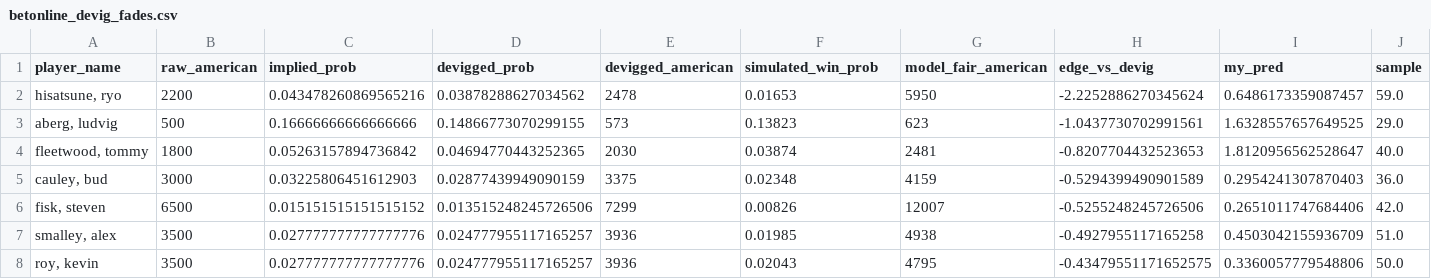
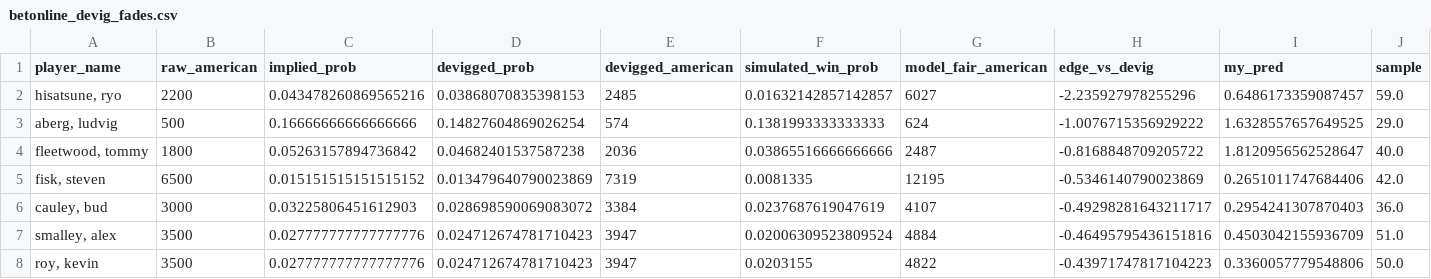
Before and after one commit to mslade50/sims_process, a CSV file: dashboard_data/betonline_devig_fades.csv, drawn as a sheet; only a part is shown; the diff covers the shown part only.

```diff
--- a/dashboard_data/betonline_devig_fades.csv
+++ b/dashboard_data/betonline_devig_fades.csv
@@ -1,8 +1,8 @@
 player_name,raw_american,implied_prob,devigged_prob,devigged_american,simulated_win_prob,model_fair_american,edge_vs_devig,my_pred,sample
-"hisatsune, ryo",2200,0.043478260869565216,0.03878288627034562,2478,0.01653,5950,-2.2252886270345624,0.6486173359087457,59.0
-"aberg, ludvig",500,0.16666666666666666,0.14866773070299155,573,0.13823,623,-1.0437730702991561,1.6328557657649525,29.0
-"fleetwood, tommy",1800,0.05263157894736842,0.04694770443252365,2030,0.03874,2481,-0.8207704432523653,1.8120956562528647,40.0
-"cauley, bud",3000,0.03225806451612903,0.02877439949090159,3375,0.02348,4159,-0.5294399490901589,0.2954241307870403,36.0
-"fisk, steven",6500,0.015151515151515152,0.013515248245726506,7299,0.00826,12007,-0.5255248245726506,0.2651011747684406,42.0
-"smalley, alex",3500,0.027777777777777776,0.024777955117165257,3936,0.01985,4938,-0.4927955117165258,0.4503042155936709,51.0
-"roy, kevin",3500,0.027777777777777776,0.024777955117165257,3936,0.02043,4795,-0.43479551171652575,0.3360057779548806,50.0
+"hisatsune, ryo",2200,0.043478260869565216,0.03868070835398153,2485,0.01632142857142857,6027,-2.235927978255296,0.6486173359087457,59.0
+"aberg, ludvig",500,0.16666666666666666,0.14827604869026254,574,0.1381993333333333,624,-1.0076715356929222,1.6328557657649525,29.0
+"fleetwood, tommy",1800,0.05263157894736842,0.04682401537587238,2036,0.03865516666666666,2487,-0.8168848709205722,1.8120956562528647,40.0
+"fisk, steven",6500,0.015151515151515152,0.013479640790023869,7319,0.0081335,12195,-0.5346140790023869,0.2651011747684406,42.0
+"cauley, bud",3000,0.03225806451612903,0.028698590069083072,3384,0.0237687619047619,4107,-0.49298281643211717,0.2954241307870403,36.0
+"smalley, alex",3500,0.027777777777777776,0.024712674781710423,3947,0.02006309523809524,4884,-0.46495795436151816,0.4503042155936709,51.0
+"roy, kevin",3500,0.027777777777777776,0.024712674781710423,3947,0.0203155,4822,-0.43971747817104223,0.3360057779548806,50.0
```
Also changed, not shown: 1 added row, 1 removed row and 79 edited cells elsewhere in this file, dashboard_data/finish_equity_live.csv, dashboard_data/model_predictions_r1.csv, 7 other files.
